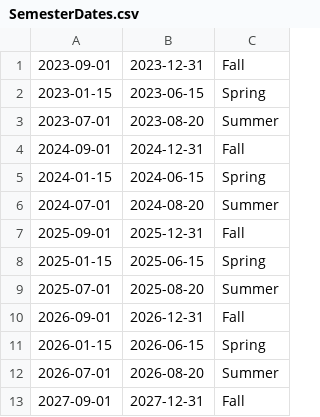
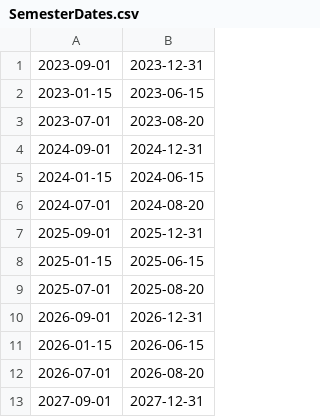
Before and after one commit to RamHusam111/University-Registrar-System, a CSV file: src/main/resources/SemesterDates.csv, drawn as a sheet; only a part is shown; the diff names each change by its address in the sheet, - before the commit and + after, or states it on an @@ line.

```diff
--- a/src/main/resources/SemesterDates.csv
+++ b/src/main/resources/SemesterDates.csv
-column C, rows 1-13: Fall | Spring | Summer | Fall | Spring | Summer | Fall | Spring | Summer | Fall | Spring | Summer | Fall
```
Also changed, not shown: 4 other files.
